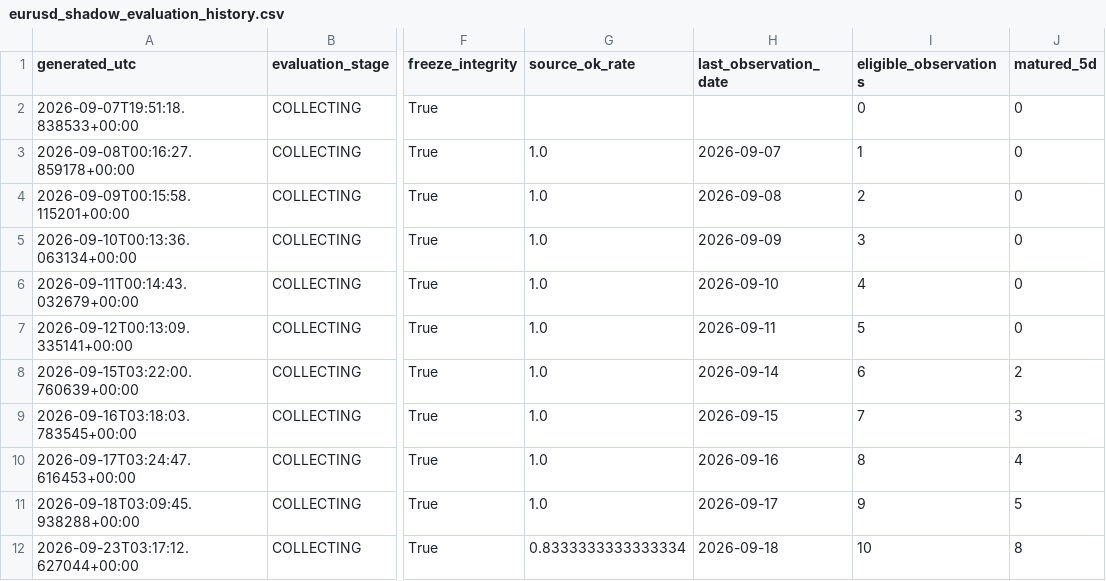
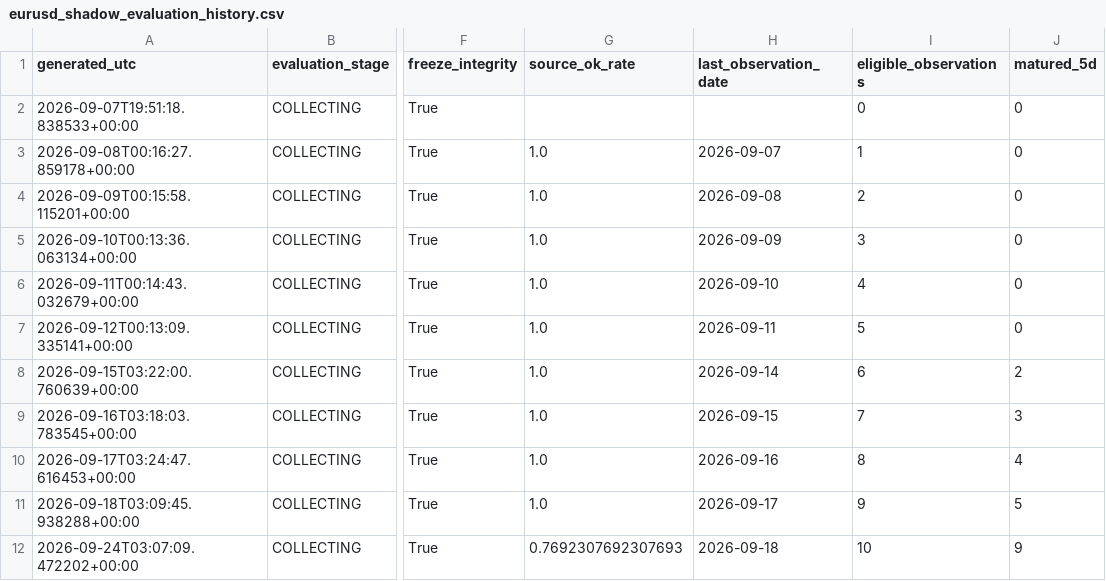
Before and after one commit to bolzp85-gif/regime_backtest, a CSV file: shadow_logs/eurusd_shadow_evaluation_history.csv, drawn as a sheet; only a part is shown, gaps mark what is left out; the diff names each change by its address in the sheet, - before the commit and + after, or states it on an @@ line.

```diff
--- a/shadow_logs/eurusd_shadow_evaluation_history.csv
+++ b/shadow_logs/eurusd_shadow_evaluation_history.csv
-A12 (generated_utc): 2026-09-23T03:17:12.627044+00:00
+A12 (generated_utc): 2026-09-24T03:07:09.472202+00:00
-G12 (source_ok_rate): 0.8333333333333334
+G12 (source_ok_rate): 0.7692307692307693
-J12 (matured_5d): 8
+J12 (matured_5d): 9
```
Also changed, not shown: shadow_logs/eurusd_shadow_evaluation_summary.csv, shadow_logs/eurusd_shadow_gate.csv, 4 other files.
